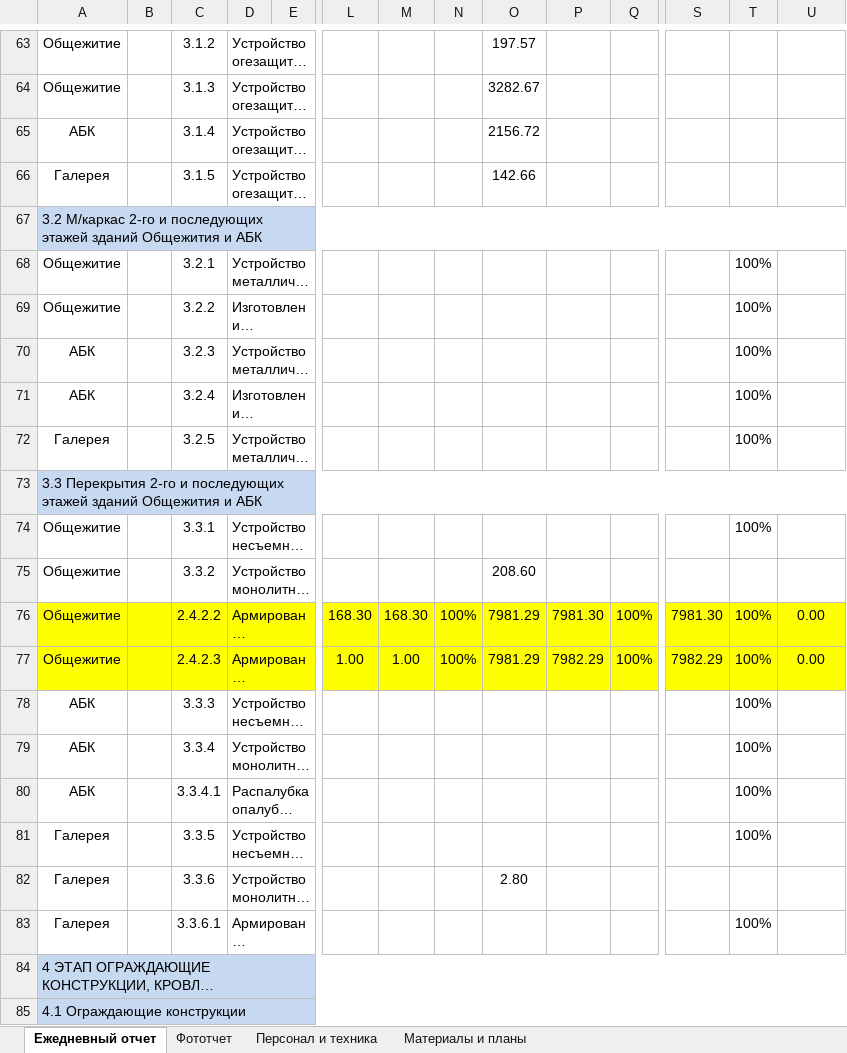
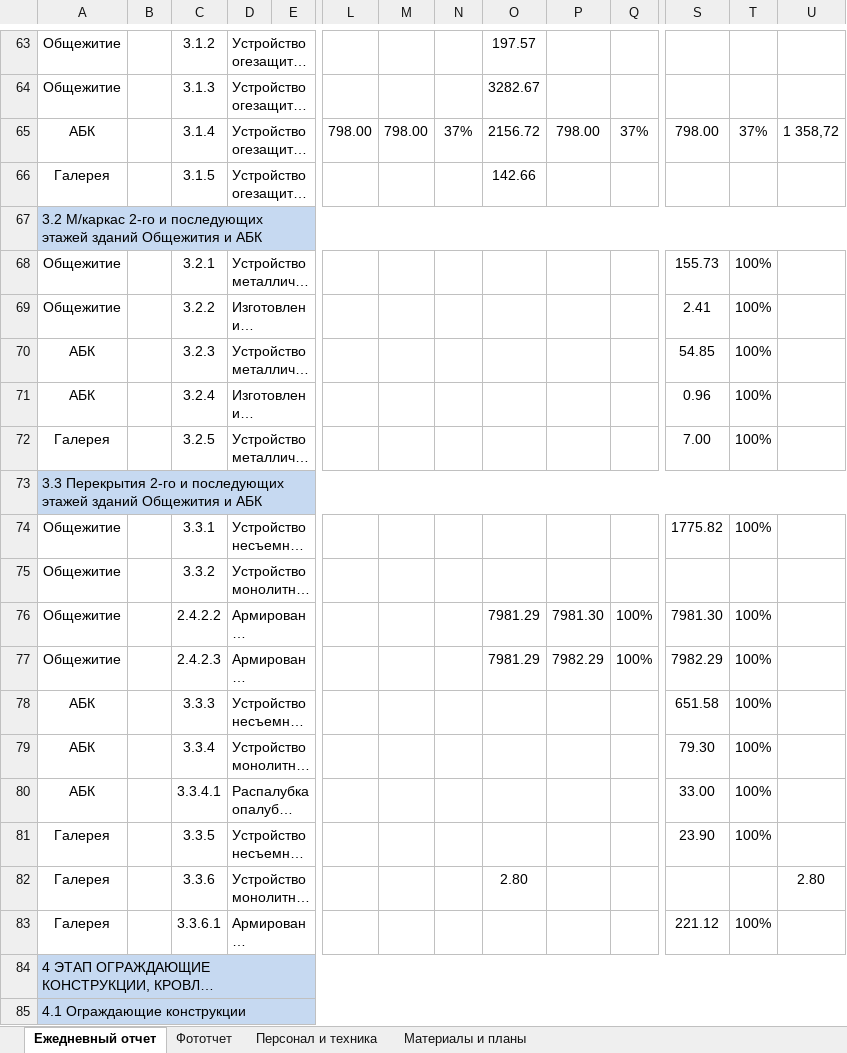
Before and after one commit to Gromykoss/Alikhan, an Excel workbook: bot/templates/ЕЖО_шаблон.xlsx, sheet Ежедневный отчет, drawn as a sheet; only a part is shown, gaps mark what is left out; long unchanged cells end in …; values as stored, in another font and other column widths than the file's, no borders; charts and pictures and conditional formats not drawn; the diff covers the shown part only; the diff names each change by its address in the sheet, - before the commit and + after, or states it on an @@ line.

Commit message:
T-128: EJO template updated from 06.07 correction + fill_ejo improvements

```diff
--- a/bot/templates/ЕЖО_шаблон.xlsx (sheet Ежедневный отчет)
+++ b/bot/templates/ЕЖО_шаблон.xlsx (sheet Ежедневный отчет)
-L65: (empty)
+L65: 798.00
-M65: (empty)
+M65: 798.00
-N65: (empty)
+N65: 37%
-P65: (empty)
+P65: 798.00
-Q65: (empty)
+Q65: 37%
-S65: (empty)
+S65: 798.00
-T65: (empty)
+T65: 37%
-U65: (empty)
+U65: 1 358,72
-S68: (empty)
+S68: 155.73
-S69: (empty)
+S69: 2.41
-S70: (empty)
+S70: 54.85
-S71: (empty)
+S71: 0.96
-S72: (empty)
+S72: 7.00
-S74: (empty)
+S74: 1775.82
-O75: 208.60
+O75: (empty)
-A76:U77 fill: #FFFF00
+A76:U77 fill: none
-L76: 168.30
+L76: (empty)
-M76: 168.30
+M76: (empty)
-N76:N77: 100%
+N76:N77: (empty)
-U76:U77: 0.00
+U76:U77: (empty)
-L77: 1.00
+L77: (empty)
-M77: 1.00
+M77: (empty)
-S78: (empty)
+S78: 651.58
-S79: (empty)
+S79: 79.30
-S80: (empty)
+S80: 33.00
-S81: (empty)
+S81: 23.90
-U82: (empty)
+U82: 2.80
-S83: (empty)
+S83: 221.12
```
Also changed, not shown: 39 edited cells and cell formats elsewhere in this sheet, sheet Материалы и планы, charts or pictures.
